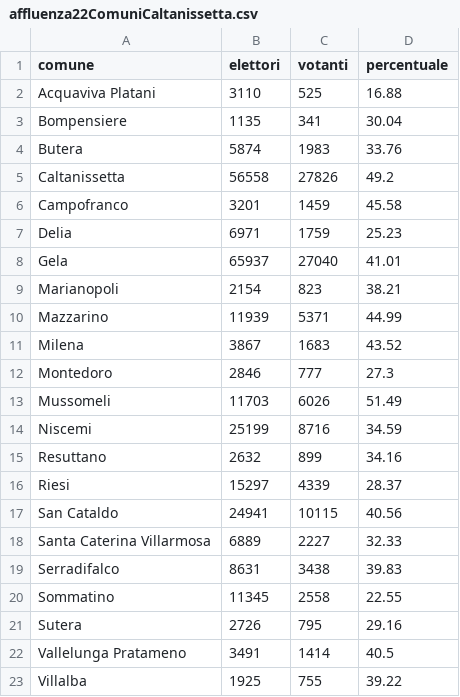
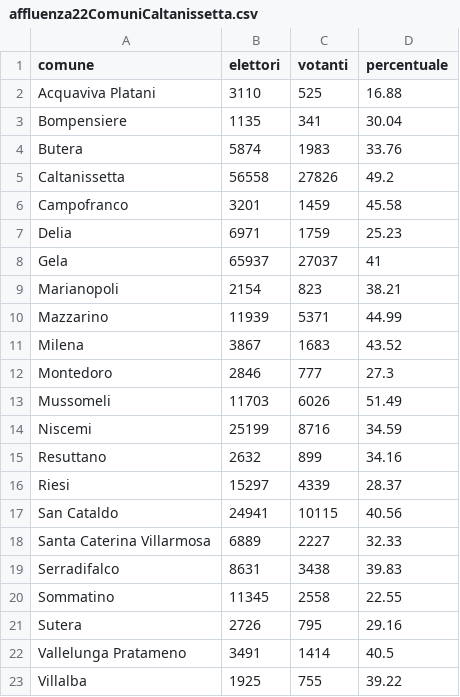
Before and after one commit to SiciliaHub/regionali2017, a CSV file: regione/dati/affluenza22ComuniCaltanissetta.csv, drawn as a sheet.

```diff
--- a/regione/dati/affluenza22ComuniCaltanissetta.csv
+++ b/regione/dati/affluenza22ComuniCaltanissetta.csv
@@ -7,3 +7,3 @@ Campofranco,3201,1459,45.58
 Delia,6971,1759,25.23
-Gela,65937,27040,41.01
+Gela,65937,27037,41
 Marianopoli,2154,823,38.21
```
Also changed, not shown: regione/dati/affluenza22.csv, regione/dati/affluenza22ComuniAgrigento.csv, 6 other files.
